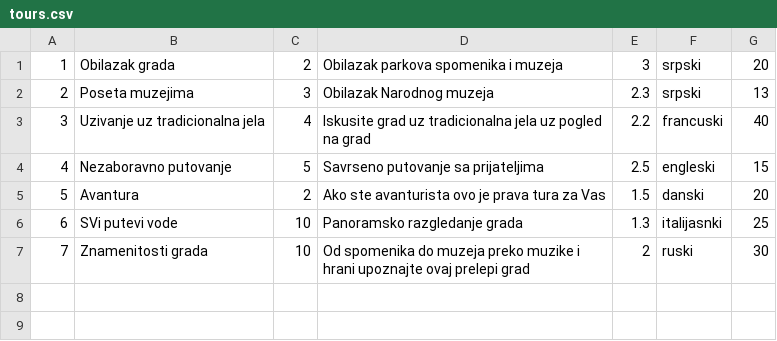
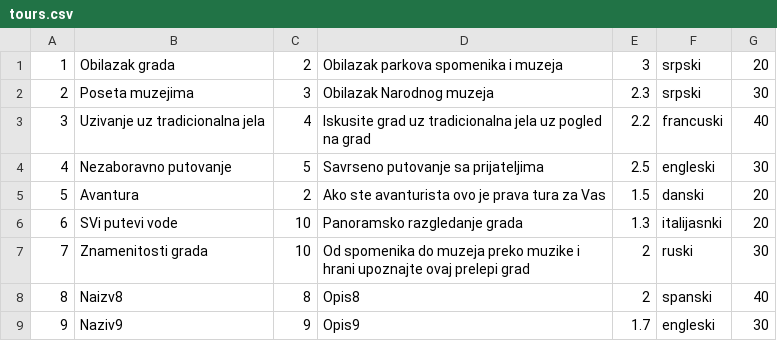
Before and after one commit to Batranovic/sims, a CSV file: WpfApp1/WpfApp1/Resources/Data/tours.csv, drawn as a sheet.

```diff
--- a/WpfApp1/WpfApp1/Resources/Data/tours.csv
+++ b/WpfApp1/WpfApp1/Resources/Data/tours.csv
@@ -1,7 +1,9 @@
 1, Obilazak grada,2, Obilazak parkova spomenika i muzeja,3,srpski, 20
-2, Poseta muzejima,3,Obilazak Narodnog muzeja,2.3,srpski, 13
+2, Poseta muzejima,3,Obilazak Narodnog muzeja,2.3,srpski, 30
 3, Uzivanje uz tradicionalna jela,4,Iskusite grad uz tradicionalna jela uz pogled na grad, 2.2,francuski, 40
-4, Nezaboravno putovanje,5,Savrseno putovanje sa prijateljima, 2.5,engleski, 15
+4, Nezaboravno putovanje,5,Savrseno putovanje sa prijateljima, 2.5,engleski, 30
 5, Avantura,2,Ako ste avanturista ovo je prava tura za Vas, 1.5,danski, 20
-6, SVi putevi vode,10,Panoramsko razgledanje grada, 1.3,italijasnki, 25
+6, SVi putevi vode,10,Panoramsko razgledanje grada, 1.3,italijasnki, 20
 7, Znamenitosti grada,10,Od spomenika do muzeja  preko muzike i hrani upoznajte ovaj prelepi grad,2,ruski, 30
+8, Naizv8,8,Opis8,2,spanski,40
+9,Naziv9,9,Opis9,1.7,engleski,30
```
Also changed, not shown: WpfApp1/WpfApp1/Resources/Data/ratingTourAndGuide.csv, WpfApp1/WpfApp1/Resources/Data/tourEvents.csv, 6 other files.
